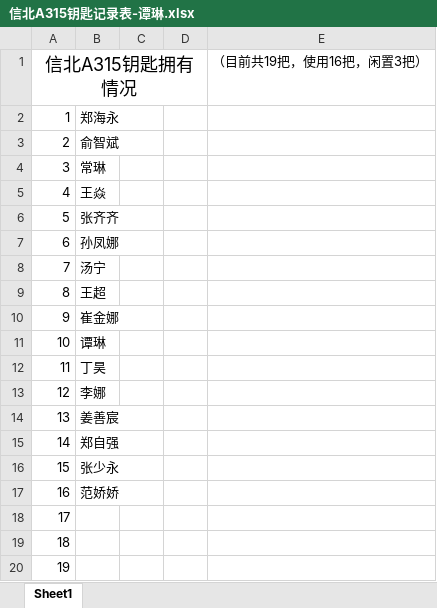
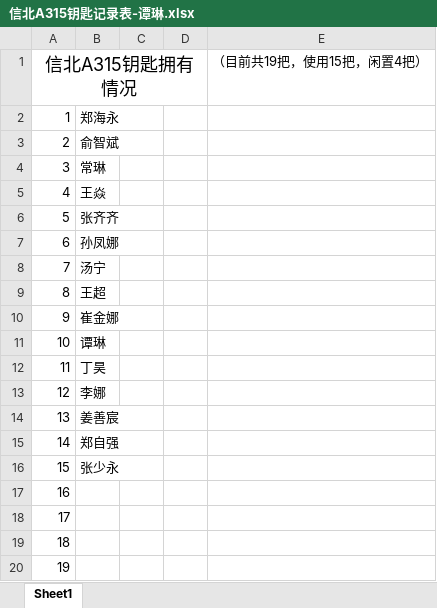
Before and after one commit to zhenglab/lab, an Excel workbook: 信北A315钥匙记录表-谭琳.xlsx, sheet Sheet1, drawn as a sheet; values as stored, in another font and other column widths than the file's, no borders; the diff names each change by its address in the sheet, - before the commit and + after, or states it on an @@ line.

Commit message:
Withdraw the key from FanJiaojiao

```diff
--- a/信北A315钥匙记录表-谭琳.xlsx (sheet Sheet1)
+++ b/信北A315钥匙记录表-谭琳.xlsx (sheet Sheet1)
-E1: （目前共19把，使用16把，闲置3把）
+E1: （目前共19把，使用15把，闲置4把）
-B17: 范娇娇
+B17: (empty)
```
